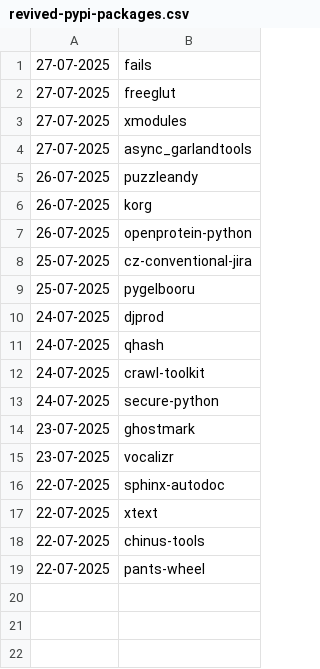
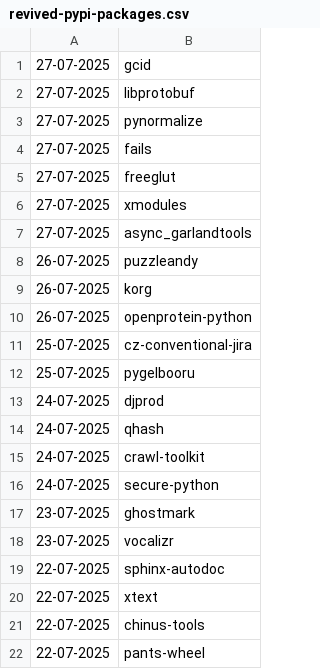
Before and after one commit to NordCoderd/deleted-pypi-package-index, a CSV file: pypi-uploader-directory/revived-pypi-packages.csv, drawn as a sheet; the diff names each change by its address in the sheet, - before the commit and + after, or states it on an @@ line.

```diff
--- a/pypi-uploader-directory/revived-pypi-packages.csv
+++ b/pypi-uploader-directory/revived-pypi-packages.csv
+row 1: 27-07-2025 | gcid
+row 2: 27-07-2025 | libprotobuf
+row 3: 27-07-2025 | pynormalize
```
Also changed, not shown: pypi-uploader-directory/deleted-pypi-packages.csv, 3 other files.
